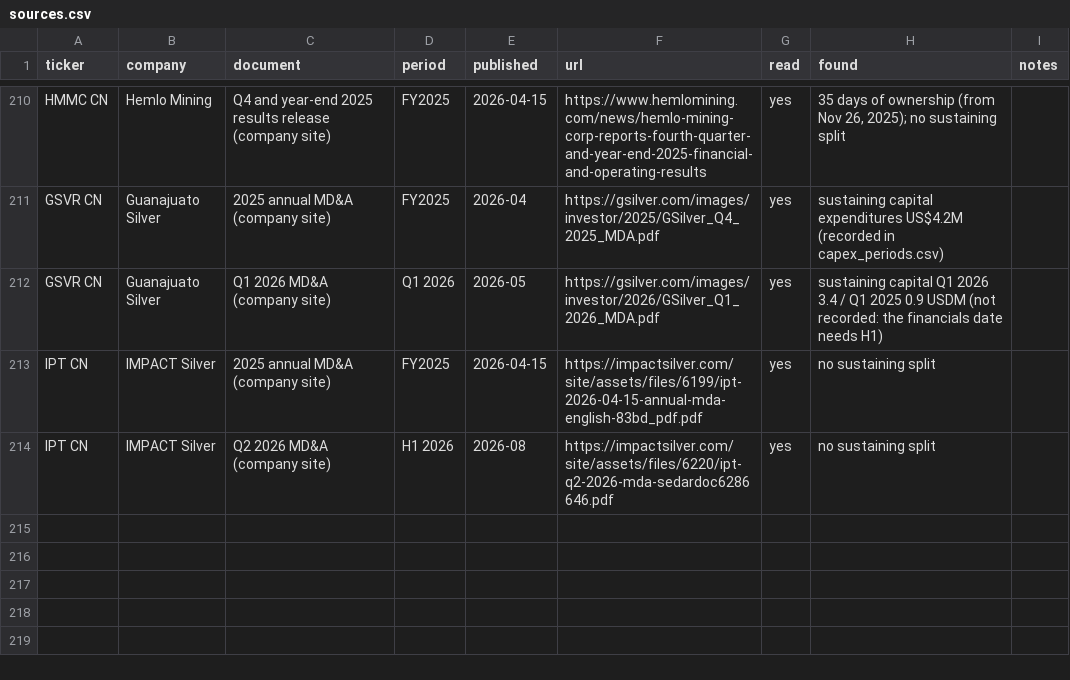
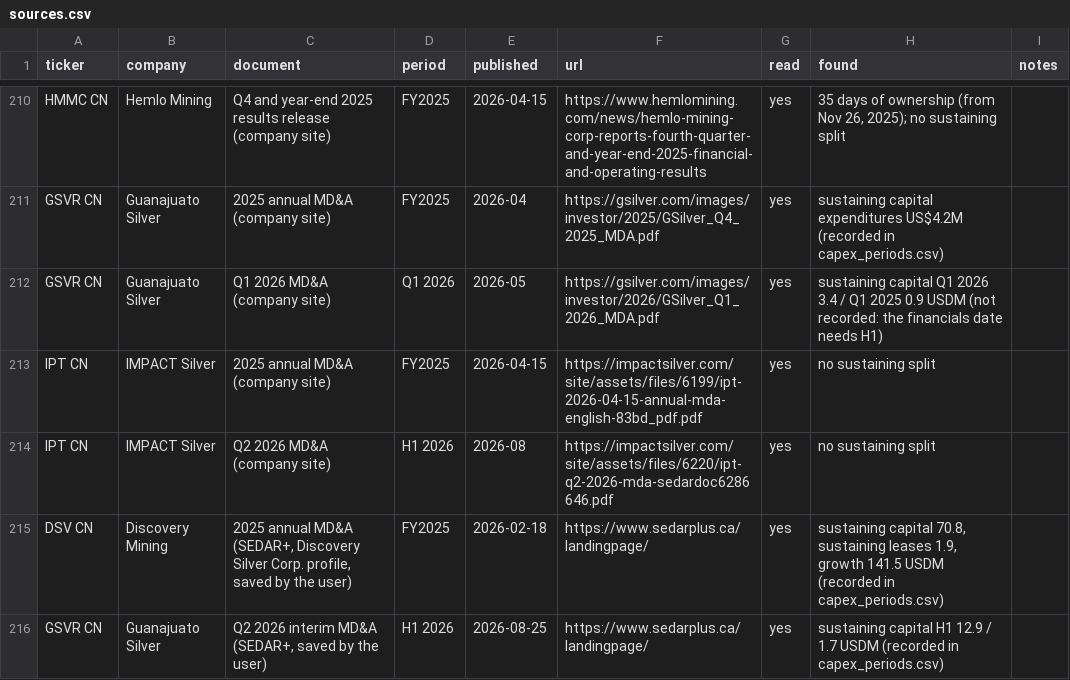
Before and after one commit to rmvw96-spec/mining-company-valuations, a CSV file: data/research/sources.csv, drawn as a sheet; only a part is shown, gaps mark what is left out; the diff names each change by its address in the sheet, - before the commit and + after, or states it on an @@ line.

```diff
--- a/data/research/sources.csv
+++ b/data/research/sources.csv
+row 215: DSV CN | Discovery Mining | 2025 annual MD&A (SEDAR+, Discovery Silver Corp. profile, saved by the user) | FY2025 | 2026-02-18 | https://www.sedarplus.ca/landingpage/ | yes | sustaining capital 70.8, sustaining leases 1.9, growth 141.5 USDM (recorded in capex_periods.csv)
+row 216: GSVR CN | Guanajuato Silver | Q2 2026 interim MD&A (SEDAR+, saved by the user) | H1 2026 | 2026-08-25 | https://www.sedarplus.ca/landingpage/ | yes | sustaining capital H1 12.9 / 1.7 USDM (recorded in capex_periods.csv)
```
Also changed, not shown: data/research/capex_periods.csv, data/research/coverage.csv, 1 other file.
